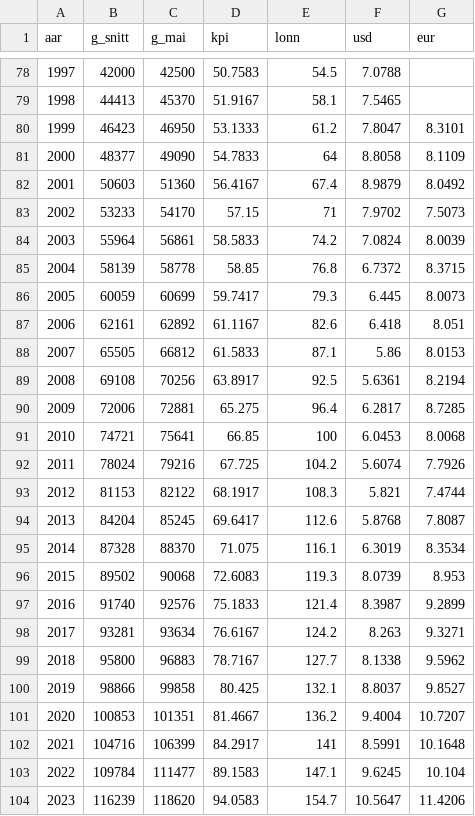
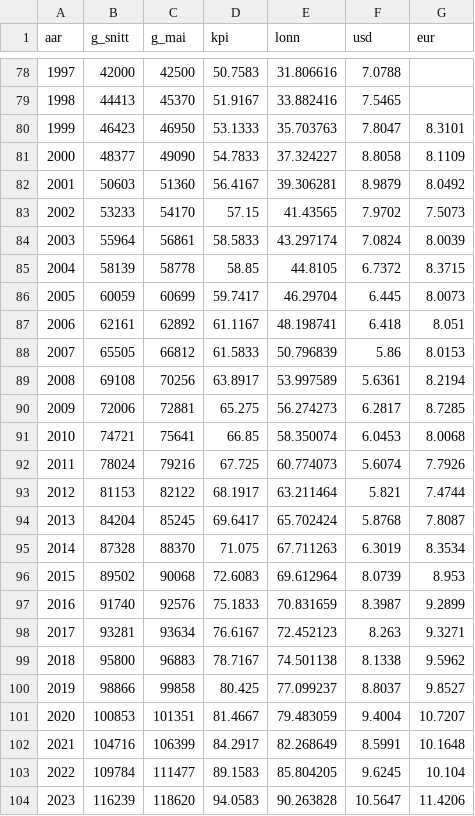
Before and after one commit to Forskningsstiftelsen-Fafo/fafokr, a CSV file: r/fafokr/inst/extdata/fafokr_aar.csv, drawn as a sheet; only a part is shown, gaps mark what is left out; the diff covers the shown part only.

```diff
--- a/r/fafokr/inst/extdata/fafokr_aar.csv
+++ b/r/fafokr/inst/extdata/fafokr_aar.csv
@@ -78,27 +78,27 @@
-1997,42000,42500,50.7583,54.5,7.0788,
-1998,44413,45370,51.9167,58.1,7.5465,
-1999,46423,46950,53.1333,61.2,7.8047,8.3101
-2000,48377,49090,54.7833,64,8.8058,8.1109
-2001,50603,51360,56.4167,67.4,8.9879,8.0492
-2002,53233,54170,57.15,71,7.9702,7.5073
-2003,55964,56861,58.5833,74.2,7.0824,8.0039
-2004,58139,58778,58.85,76.8,6.7372,8.3715
-2005,60059,60699,59.7417,79.3,6.445,8.0073
-2006,62161,62892,61.1167,82.6,6.418,8.051
-2007,65505,66812,61.5833,87.1,5.86,8.0153
-2008,69108,70256,63.8917,92.5,5.6361,8.2194
-2009,72006,72881,65.275,96.4,6.2817,8.7285
-2010,74721,75641,66.85,100,6.0453,8.0068
-2011,78024,79216,67.725,104.2,5.6074,7.7926
-2012,81153,82122,68.1917,108.3,5.821,7.4744
-2013,84204,85245,69.6417,112.6,5.8768,7.8087
-2014,87328,88370,71.075,116.1,6.3019,8.3534
-2015,89502,90068,72.6083,119.3,8.0739,8.953
-2016,91740,92576,75.1833,121.4,8.3987,9.2899
-2017,93281,93634,76.6167,124.2,8.263,9.3271
-2018,95800,96883,78.7167,127.7,8.1338,9.5962
-2019,98866,99858,80.425,132.1,8.8037,9.8527
-2020,100853,101351,81.4667,136.2,9.4004,10.7207
-2021,104716,106399,84.2917,141,8.5991,10.1648
-2022,109784,111477,89.1583,147.1,9.6245,10.104
-2023,116239,118620,94.0583,154.7,10.5647,11.4206
+1997,42000,42500,50.7583,31.806616,7.0788,
+1998,44413,45370,51.9167,33.882416,7.5465,
+1999,46423,46950,53.1333,35.703763,7.8047,8.3101
+2000,48377,49090,54.7833,37.324227,8.8058,8.1109
+2001,50603,51360,56.4167,39.306281,8.9879,8.0492
+2002,53233,54170,57.15,41.43565,7.9702,7.5073
+2003,55964,56861,58.5833,43.297174,7.0824,8.0039
+2004,58139,58778,58.85,44.8105,6.7372,8.3715
+2005,60059,60699,59.7417,46.29704,6.445,8.0073
+2006,62161,62892,61.1167,48.198741,6.418,8.051
+2007,65505,66812,61.5833,50.796839,5.86,8.0153
+2008,69108,70256,63.8917,53.997589,5.6361,8.2194
+2009,72006,72881,65.275,56.274273,6.2817,8.7285
+2010,74721,75641,66.85,58.350074,6.0453,8.0068
+2011,78024,79216,67.725,60.774073,5.6074,7.7926
+2012,81153,82122,68.1917,63.211464,5.821,7.4744
+2013,84204,85245,69.6417,65.702424,5.8768,7.8087
+2014,87328,88370,71.075,67.711263,6.3019,8.3534
+2015,89502,90068,72.6083,69.612964,8.0739,8.953
+2016,91740,92576,75.1833,70.831659,8.3987,9.2899
+2017,93281,93634,76.6167,72.452123,8.263,9.3271
+2018,95800,96883,78.7167,74.501138,8.1338,9.5962
+2019,98866,99858,80.425,77.099237,8.8037,9.8527
+2020,100853,101351,81.4667,79.483059,9.4004,10.7207
+2021,104716,106399,84.2917,82.268649,8.5991,10.1648
+2022,109784,111477,89.1583,85.804205,9.6245,10.104
+2023,116239,118620,94.0583,90.263828,10.5647,11.4206
```
Also changed, not shown: 29 edited cells elsewhere in this file, r/fafokr/inst/extdata/fafokr_kilder.csv, stata/fafokr_aar.csv, 1 other file.
